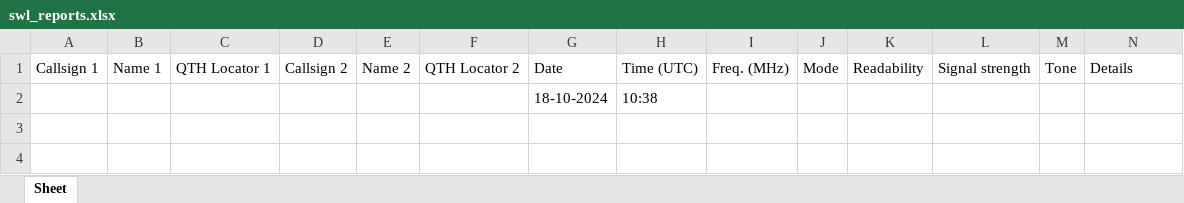
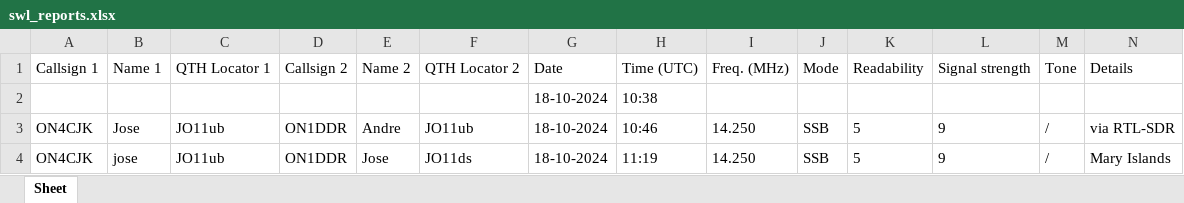
Before and after one commit to Niyabinghi1980/SWL_Logger, an Excel workbook: swl_reports.xlsx, sheet Sheet, drawn as a sheet; values as stored, in another font and other column widths than the file's, no borders; the diff names each change by its address in the sheet, - before the commit and + after, or states it on an @@ line.

```diff
--- a/swl_reports.xlsx (sheet Sheet)
+++ b/swl_reports.xlsx (sheet Sheet)
+row 3: ON4CJK | Jose | JO11ub | ON1DDR | Andre | JO11ub | 18-10-2024 | 10:46 | 14.250 | SSB | 5 | 9 | / | via RTL-SDR
+row 4: ON4CJK | jose | JO11ub | ON1DDR | Jose | JO11ds | 18-10-2024 | 11:19 | 14.250 | SSB | 5 | 9 | / | Mary Islands
```
Also changed, not shown: 1 other file.
